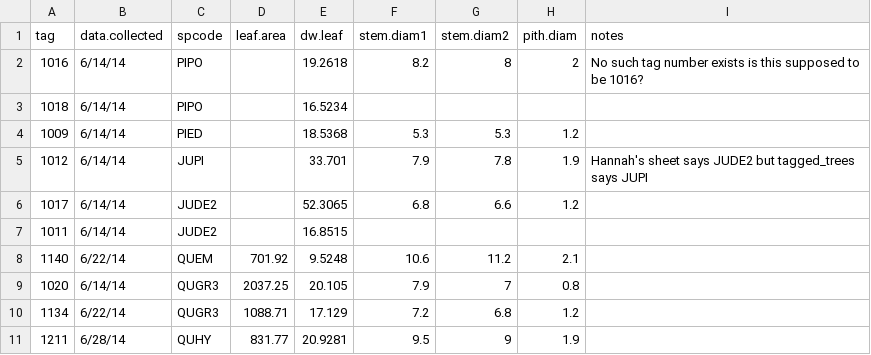
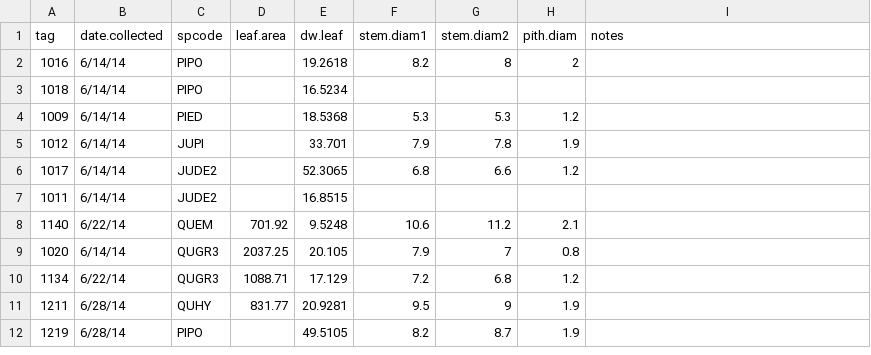
Before and after one commit to schwilklab/CSC-sky-island-forest, a CSV file: data/conductance/csc-trees-stems.csv, drawn as a sheet; only a part is shown; the shorter side is filled out with more unchanged rows; the diff covers the shown part only.

Commit message:
Correct minor errors, add dates to stems file

```diff
--- a/data/conductance/csc-trees-stems.csv
+++ b/data/conductance/csc-trees-stems.csv
@@ -1,6 +1,6 @@
-tag,data.collected,spcode,leaf.area,dw.leaf,stem.diam1,stem.diam2,pith.diam,notes
-1016,6/14/14,PIPO,,19.2618,8.2,8,2,No such tag number exists is this supposed to be 1016?
+tag,date.collected,spcode,leaf.area,dw.leaf,stem.diam1,stem.diam2,pith.diam,notes
+1016,6/14/14,PIPO,,19.2618,8.2,8,2,
 1018,6/14/14,PIPO,,16.5234,,,,
 1009,6/14/14,PIED,,18.5368,5.3,5.3,1.2,
-1012,6/14/14,JUPI,,33.701,7.9,7.8,1.9,Hannah's sheet says JUDE2 but tagged_trees says JUPI
+1012,6/14/14,JUPI,,33.701,7.9,7.8,1.9,
 1017,6/14/14,JUDE2,,52.3065,6.8,6.6,1.2,
```
Also changed, not shown: 22 edited cells elsewhere in this file, data/conductance/csc-trees-curves.csv.
